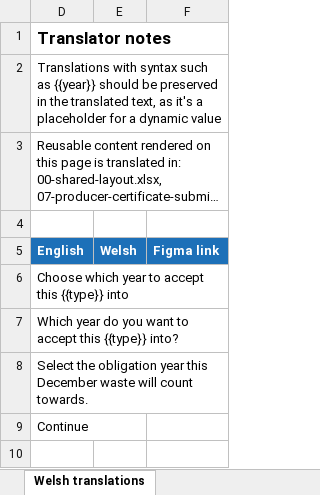
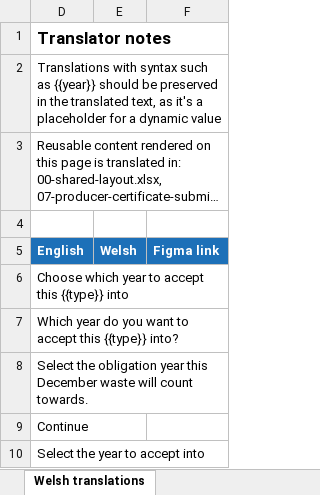
Before and after one commit to uk-gov-mirror/defra.waste-obligations-frontend, an Excel workbook: translations/welsh-translations/xlsx/21-producer-prns-prn-choose-year.xlsx, sheet Welsh translations, drawn as a sheet; long unchanged cells end in …; values as stored, in another font and other column widths than the file's, no borders; the diff names each change by its address in the sheet, - before the commit and + after, or states it on an @@ line.

```diff
--- a/translations/welsh-translations/xlsx/21-producer-prns-prn-choose-year.xlsx (sheet Welsh translations)
+++ b/translations/welsh-translations/xlsx/21-producer-prns-prn-choose-year.xlsx (sheet Welsh translations)
+row 10: Select the year to accept into
```
Also changed, not shown: hidden cells, 4 other files.
